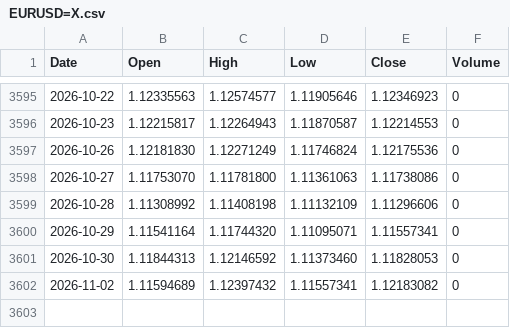
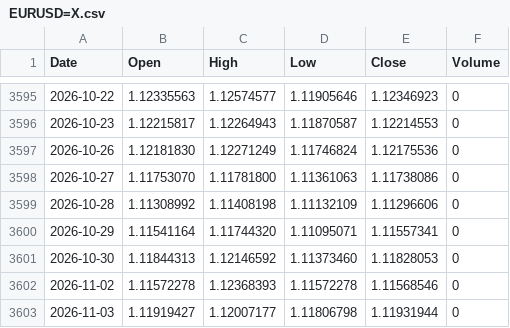
Before and after one commit to PJZoio/Dashboard-de-an-lise-t-cnica-e-gest-o-de-carteira, a CSV file: data/EURUSD=X.csv, drawn as a sheet; only a part is shown, gaps mark what is left out.

```diff
--- a/data/EURUSD=X.csv
+++ b/data/EURUSD=X.csv
@@ -3601,2 +3601,3 @@ Date,Open,High,Low,Close,Volume
 2026-10-30,1.11844313,1.12146592,1.11373460,1.11828053,0
-2026-11-02,1.11594689,1.12397432,1.11557341,1.12183082,0
+2026-11-02,1.11572278,1.12368393,1.11572278,1.11568546,0
+2026-11-03,1.11919427,1.12007177,1.11806798,1.11931944,0
```
Also changed, not shown: data/AGG.csv, data/FEZ.csv, 38 other files.
